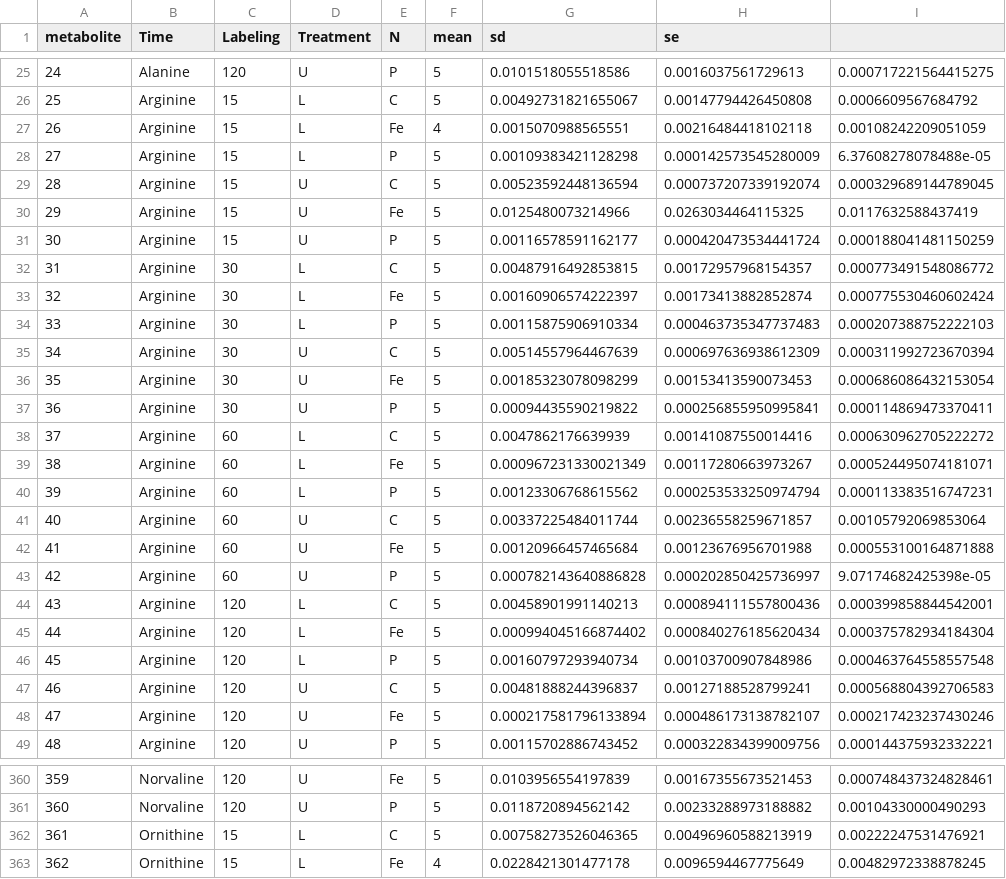
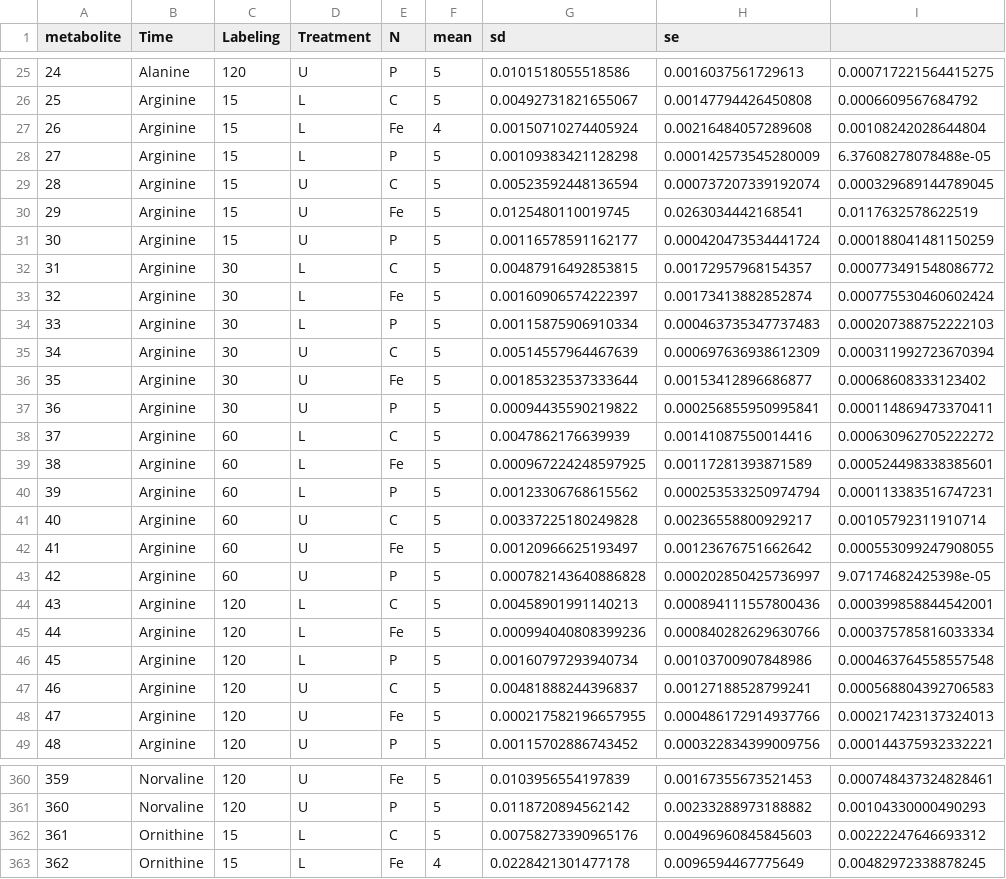
Before and after one commit to Fabio-Trevisan/Citrate_Reuptake_-UmeaCSIA_test-, a CSV file: InHouse_AA_Summary_table.csv, drawn as a sheet; only a part is shown, gaps mark what is left out; the diff covers the shown part only.

```diff
--- a/InHouse_AA_Summary_table.csv
+++ b/InHouse_AA_Summary_table.csv
@@ -26,6 +26,6 @@ metabolite;Time;Labeling;Treatment;N;mean;sd;se
 25;Arginine;15;L;C;5;0.00492731821655067;0.00147794426450808;0.0006609567684792
-26;Arginine;15;L;Fe;4;0.0015070988565551;0.00216484418102118;0.00108242209051059
+26;Arginine;15;L;Fe;4;0.00150710274405924;0.00216484057289608;0.00108242028644804
 27;Arginine;15;L;P;5;0.00109383421128298;0.000142573545280009;6.37608278078488e-05
 28;Arginine;15;U;C;5;0.00523592448136594;0.000737207339192074;0.000329689144789045
-29;Arginine;15;U;Fe;5;0.0125480073214966;0.0263034464115325;0.0117632588437419
+29;Arginine;15;U;Fe;5;0.0125480110019745;0.0263034442168541;0.0117632578622519
 30;Arginine;15;U;P;5;0.00116578591162177;0.000420473534441724;0.000188041481150259
@@ -35,15 +35,15 @@ metabolite;Time;Labeling;Treatment;N;mean;sd;se
 34;Arginine;30;U;C;5;0.00514557964467639;0.000697636938612309;0.000311992723670394
-35;Arginine;30;U;Fe;5;0.00185323078098299;0.00153413590073453;0.000686086432153054
+35;Arginine;30;U;Fe;5;0.00185323537333644;0.00153412896686877;0.00068608333123402
 36;Arginine;30;U;P;5;0.00094435590219822;0.000256855950995841;0.000114869473370411
 37;Arginine;60;L;C;5;0.0047862176639939;0.00141087550014416;0.000630962705222272
-38;Arginine;60;L;Fe;5;0.000967231330021349;0.00117280663973267;0.000524495074181071
+38;Arginine;60;L;Fe;5;0.000967224248597925;0.00117281393871589;0.000524498338385601
 39;Arginine;60;L;P;5;0.00123306768615562;0.000253533250974794;0.000113383516747231
-40;Arginine;60;U;C;5;0.00337225484011744;0.00236558259671857;0.00105792069853064
-41;Arginine;60;U;Fe;5;0.00120966457465684;0.00123676956701988;0.000553100164871888
+40;Arginine;60;U;C;5;0.00337225180249828;0.00236558800929217;0.00105792311910714
+41;Arginine;60;U;Fe;5;0.00120966625193497;0.00123676751662642;0.000553099247908055
 42;Arginine;60;U;P;5;0.000782143640886828;0.000202850425736997;9.07174682425398e-05
 43;Arginine;120;L;C;5;0.00458901991140213;0.000894111557800436;0.000399858844542001
-44;Arginine;120;L;Fe;5;0.000994045166874402;0.000840276185620434;0.000375782934184304
+44;Arginine;120;L;Fe;5;0.000994040808399236;0.000840282629630766;0.000375785816033334
 45;Arginine;120;L;P;5;0.00160797293940734;0.00103700907848986;0.000463764558557548
 46;Arginine;120;U;C;5;0.00481888244396837;0.00127188528799241;0.000568804392706583
-47;Arginine;120;U;Fe;5;0.000217581796133894;0.000486173138782107;0.000217423237430246
+47;Arginine;120;U;Fe;5;0.000217582196657955;0.000486172914937766;0.000217423137324013
 48;Arginine;120;U;P;5;0.00115702886743452;0.000322834399009756;0.000144375932332221
@@ -361,3 +361,3 @@ metabolite;Time;Labeling;Treatment;N;mean;sd;se
 360;Norvaline;120;U;P;5;0.0118720894562142;0.00233288973188882;0.00104330000490293
-361;Ornithine;15;L;C;5;0.00758273526046365;0.00496960588213919;0.00222247531476921
+361;Ornithine;15;L;C;5;0.00758273390965176;0.00496960845845603;0.00222247646693312
 362;Ornithine;15;L;Fe;4;0.0228421301477178;0.0096594467775649;0.00482972338878245
```
Also changed, not shown: 60 edited cells elsewhere in this file, InHouse_OA_Summary_table.csv, 14 other files.
